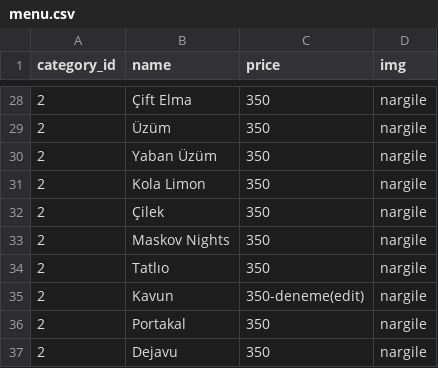
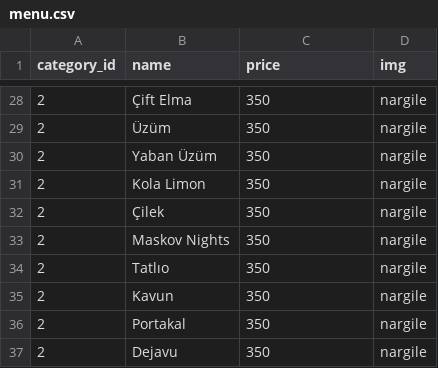
Before and after one commit to llzarmenuacc/llzar-menu, a CSV file: menu.csv, drawn as a sheet; only a part is shown, gaps mark what is left out.

Commit message:
[REST] Update menu

```diff
--- a/menu.csv
+++ b/menu.csv
@@ -34,3 +34,3 @@ category_id,name,price,img
 2,Tatlıo,350,nargile
-2,Kavun,350-deneme(edit),nargile
+2,Kavun,350,nargile
 2,Portakal,350,nargile
```
